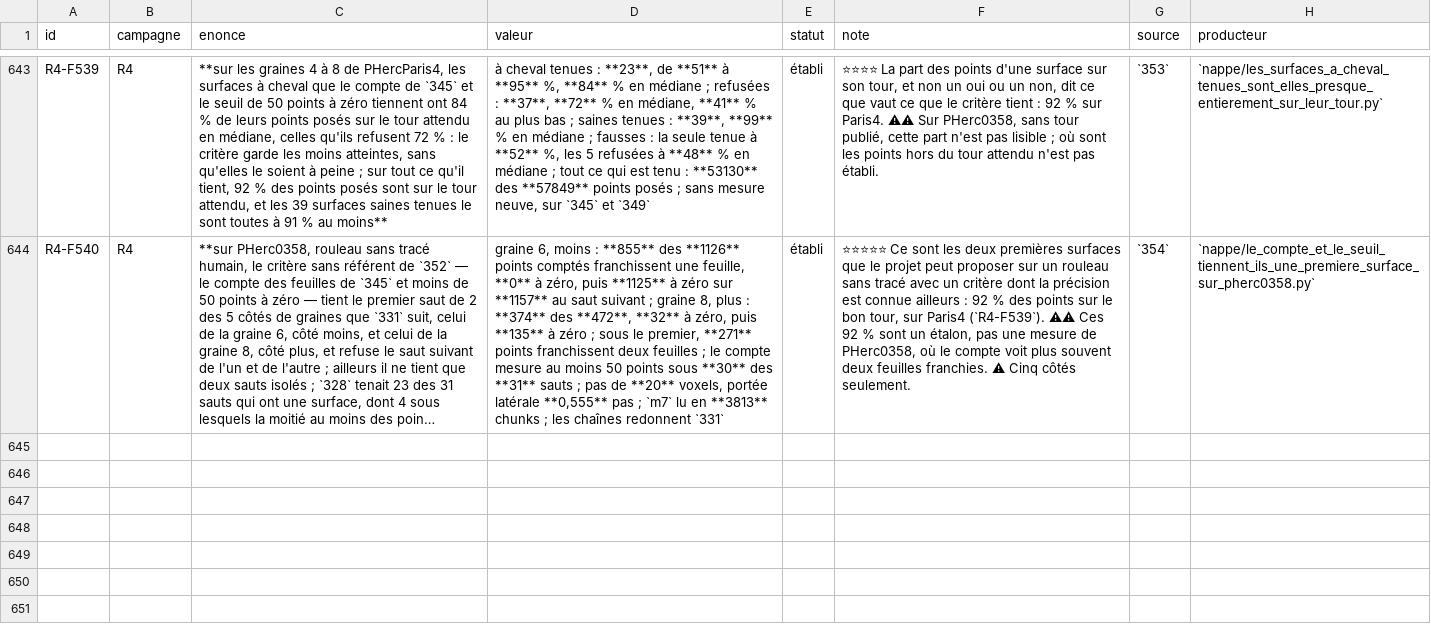
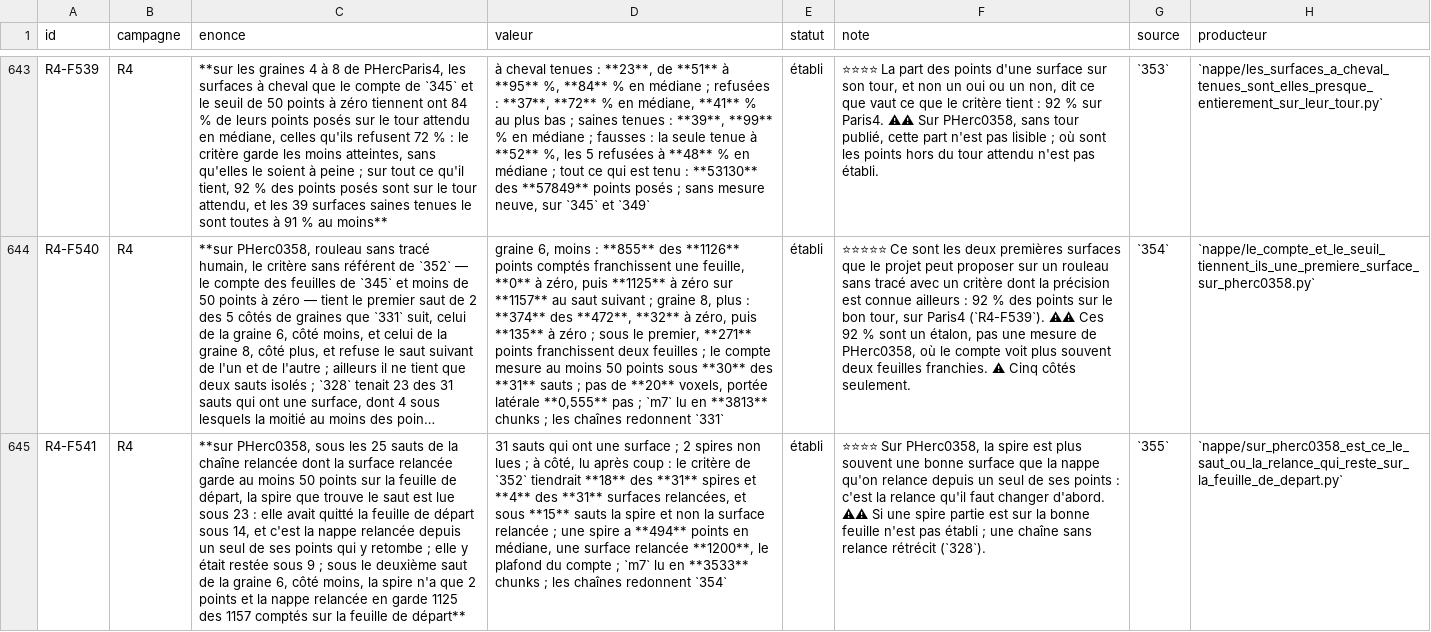
Before and after one commit to MasterLaplace/LplVesuvius, a TSV file: docs/rapports/REGISTRE_faits.tsv, drawn as a sheet; only a part is shown, gaps mark what is left out; long unchanged cells end in …; the diff names each change by its address in the sheet, - before the commit and + after, or states it on an @@ line.

Commit message:
feat(nappe): count the spire as well as the relaunched sheet on PHerc0358 (355)
Slice 355 opens and answers R4-P152, while R4-P151 (ink on the two
first PHerc0358 surfaces) waits for the author: the 296 ink detector is
calibrated at 2.4 um, PHerc0358 is scanned at 9.362 um, and reading it
needs new volume reads.

On PHerc0358 a jump finds a spire one step away, then relaunches a whole
sheet from a single point of it. The 345 count, at the 354 step and
reach, now also runs on the spire. Under the 25 jumps whose relaunched
sheet keeps at least 50 points on the departure sheet, the spire is read
under 23: it had left under 14, so the relaunch falls back, and it
stayed under 9. The declared verdict is both. Under the second jump of
seed 6 minus the spire has 2 points, and the sheet relaunched from one
of them keeps 1,125 of its 1,157 counted points on the departure sheet
(R4-F541). Read aside after the fact, the 352 criterion would hold 18 of
31 spires against 4 of 31 relaunched sheets. R4-P153 opens: relaunch
only where the spire is refused.

Module battery 16 checks, twelve probes fail it; figure 15 checks, five
probes fail it; verifier_chiffres 11 checks on the doc.

```diff
--- a/docs/rapports/REGISTRE_faits.tsv
+++ b/docs/rapports/REGISTRE_faits.tsv
+row 645: R4-F541 | R4 | **sur PHerc0358, sous les 25 sauts de la chaîne relancée dont la surface relancée garde au moins 50 points sur la feuille de départ, la spire que trouve le saut est lue sous 23 : elle avait quitté la feuille de départ sous 14, et c'est la nappe relancée depuis un seul de ses points qui y retombe ; elle y était restée sous 9 ; sous le deuxième saut de la graine 6, côté moins, la spire n'a que 2 points et la nappe relancée en garde 1125 des 1157 comptés sur la feuille de départ** | 31 sauts qui ont une surface ; 2 spires non lues ; à côté, lu après coup : le critère de `352` tiendrait **18** des **31** spires et **4** des **31** surfaces relancées, et sous **15** sauts la spire et non la surface relancée ; une spire a **494** points en médiane, une surface relancée **1200**, le plafond du compte ; `m7` lu en **3533** chunks ; les chaînes redonnent `354` | établi | ⭐⭐⭐⭐ Sur PHerc0358, la spire est plus souvent une bonne surface que la nappe qu'on relance depuis un seul de ses points : c'est la relance qu'il faut changer d'abord. ⚠⚠ Si une spire partie est sur la bonne feuille n'est pas établi ; une chaîne sans relance rétrécit (`328`). | `355` | `nappe/sur_pherc0358_est_ce_le_saut_ou_la_relance_qui_reste_sur_la_feuille_de_depart.py`
```
Also changed, not shown: docs/rapports/REGISTRE_portes.tsv, 10 other files.
